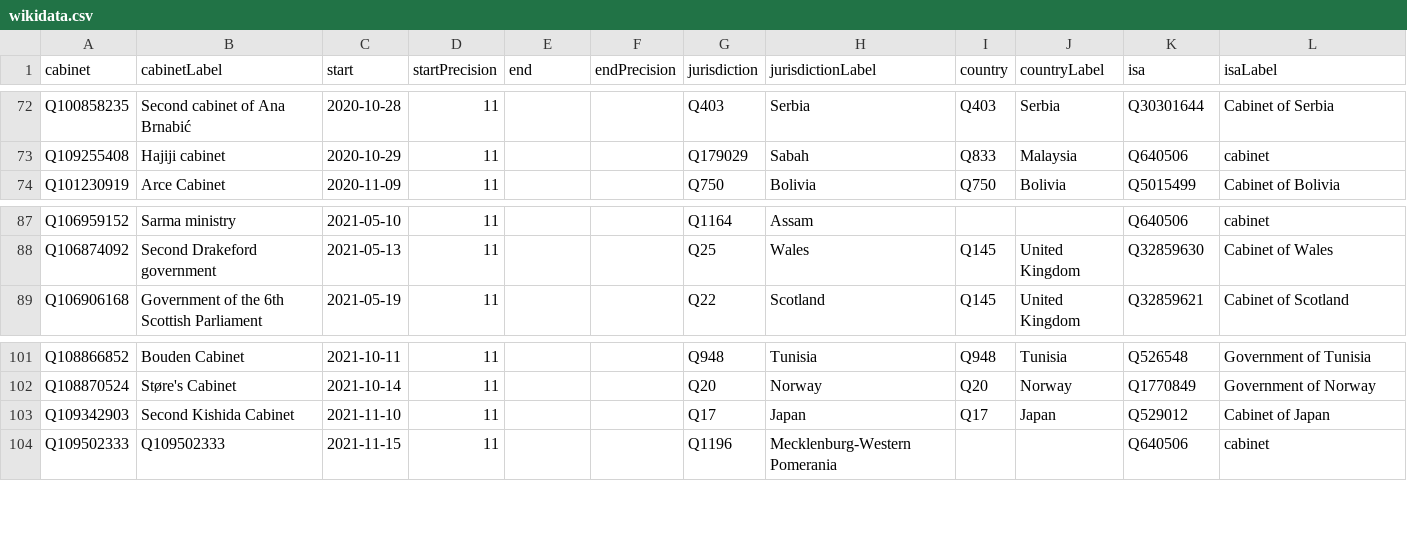
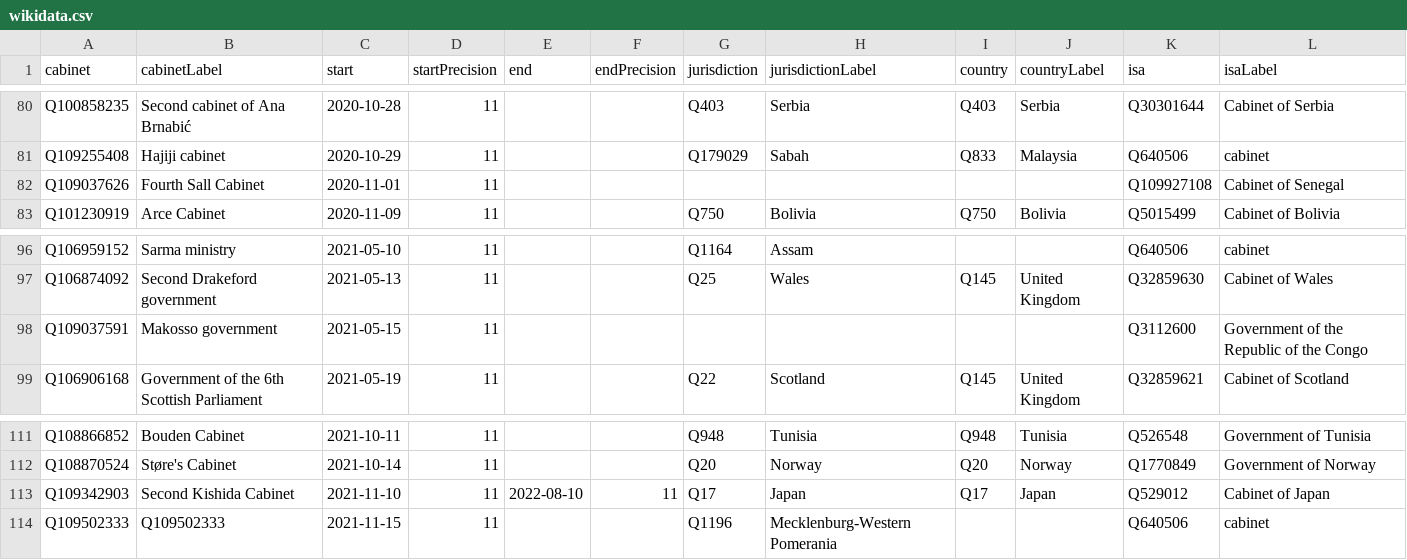
Before and after one commit to every-politician-scrapers/current-governments-enwiki, a CSV file: data/wikidata.csv, drawn as a sheet; only a part is shown, gaps mark what is left out; the diff covers the shown part only.

```diff
--- a/data/wikidata.csv
+++ b/data/wikidata.csv
@@ -73,2 +81,3 @@ Q100858235,Second cabinet of Ana Brnabić,2020-10-28,11,,,Q403,Serbia,Q403,Serbi
 Q109255408,Hajiji cabinet,2020-10-29,11,,,Q179029,Sabah,Q833,Malaysia,Q640506,cabinet
+Q109037626,Fourth Sall Cabinet,2020-11-01,11,,,,,,,Q109927108,Cabinet of Senegal
 Q101230919,Arce Cabinet,2020-11-09,11,,,Q750,Bolivia,Q750,Bolivia,Q5015499,Cabinet of Bolivia
@@ -88,2 +97,3 @@ Q106959152,Sarma ministry,2021-05-10,11,,,Q1164,Assam,,,Q640506,cabinet
 Q106874092,Second Drakeford government,2021-05-13,11,,,Q25,Wales,Q145,United Kingdom,Q32859630,Cabinet of Wales
+Q109037591,Makosso government,2021-05-15,11,,,,,,,Q3112600,Government of the Republic of the Congo
 Q106906168,Government of the 6th Scottish Parliament,2021-05-19,11,,,Q22,Scotland,Q145,United Kingdom,Q32859621,Cabinet of Scotland
@@ -102,3 +112,3 @@ Q108866852,Bouden Cabinet,2021-10-11,11,,,Q948,Tunisia,Q948,Tunisia,Q526548,Gove
 Q108870524,Støre's Cabinet,2021-10-14,11,,,Q20,Norway,Q20,Norway,Q1770849,Government of Norway
-Q109342903,Second Kishida Cabinet,2021-11-10,11,,,Q17,Japan,Q17,Japan,Q529012,Cabinet of Japan
+Q109342903,Second Kishida Cabinet,2021-11-10,11,2022-08-10,11,Q17,Japan,Q17,Japan,Q529012,Cabinet of Japan
 Q109502333,Q109502333,2021-11-15,11,,,Q1196,Mecklenburg-Western Pomerania,,,Q640506,cabinet
```
Also changed, not shown: 9 added rows elsewhere in this file, data/wikipedia.csv.
